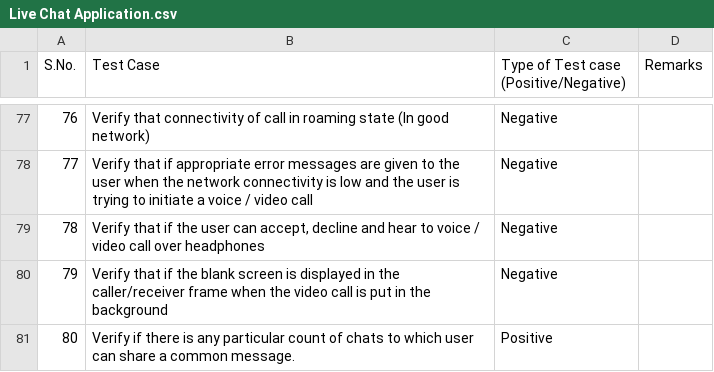
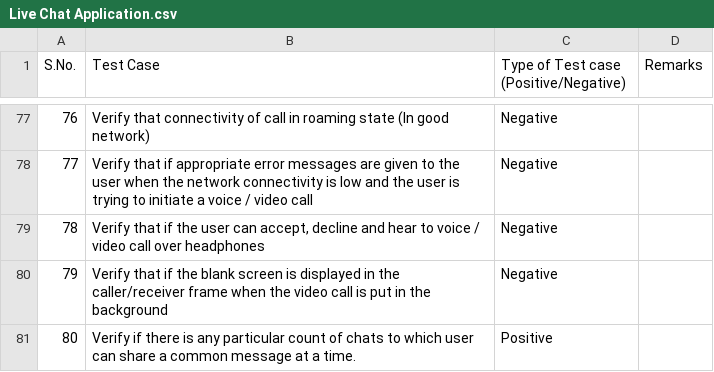
Before and after one commit to LoginRadius/awesome-test-cases-collection, a CSV file: Cases-Collection/Live Chat Application.csv, drawn as a sheet; only a part is shown, gaps mark what is left out.

Commit message:
Update Live Chat Application.csv

```diff
--- a/Cases-Collection/Live Chat Application.csv
+++ b/Cases-Collection/Live Chat Application.csv
@@ -80,2 +80,2 @@ S.No.,Test Case,Type of Test case (Positive/Negative),Remarks
 79,Verify that if the blank screen is displayed in the caller/receiver frame when the video call is put in the background,Negative,
-80,Verify if there is any particular count of chats to which user can share a common message.,Positive,
+80,Verify if there is any particular count of chats to which user can share a common message at a time.,Positive,
```
